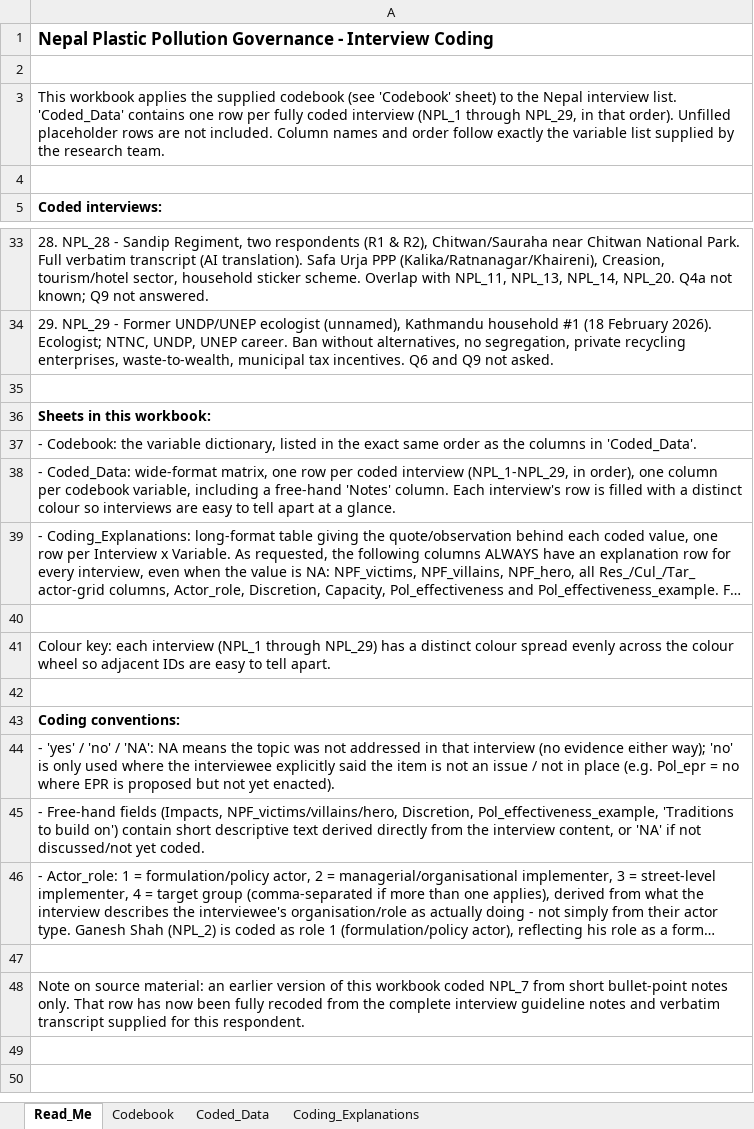
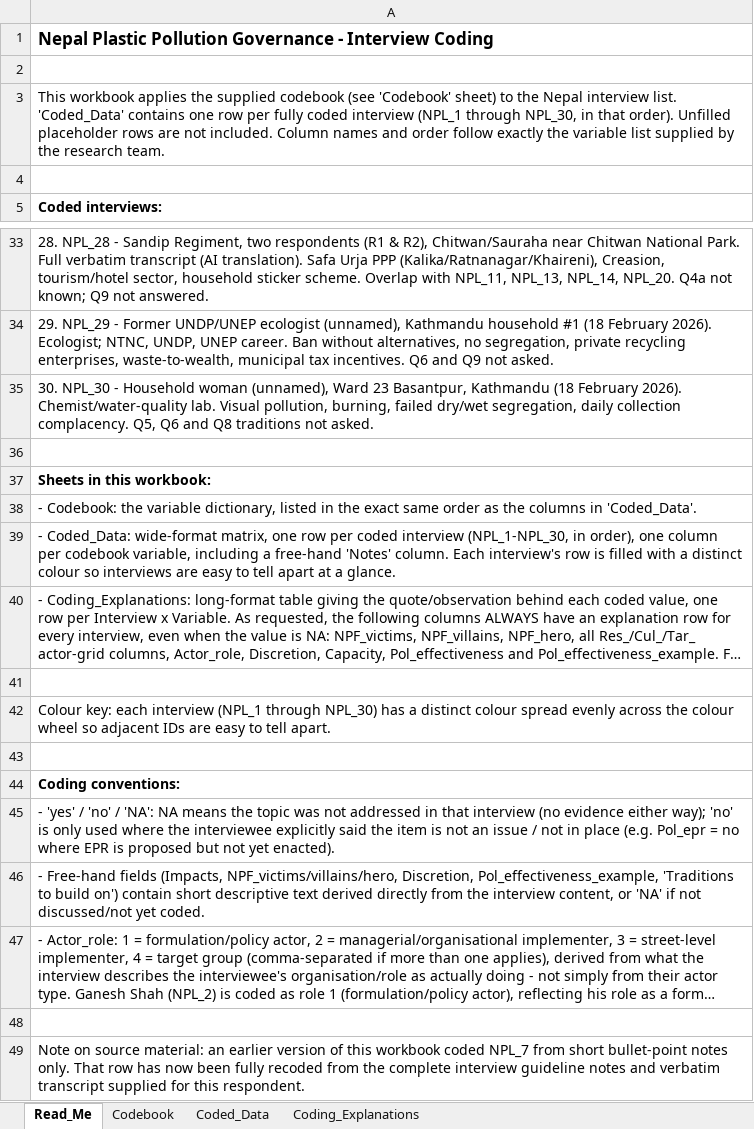
Before and after one commit to shivrain/Thinkswiss, an Excel workbook: nepal_plastic_coding/Nepal_Plastic_Governance_Coding.xlsx, sheet Read_Me, drawn as a sheet; only a part is shown, gaps mark what is left out; long unchanged cells end in …; values as stored, in another font and other column widths than the file's, no borders; addresses are those after the commit; the diff names each change by its address in the sheet, - before the commit and + after, or states it on an @@ line.

```diff
--- a/nepal_plastic_coding/Nepal_Plastic_Governance_Coding.xlsx (sheet Read_Me)
+++ b/nepal_plastic_coding/Nepal_Plastic_Governance_Coding.xlsx (sheet Read_Me)
-A3: …(NPL_1 through NPL_29, in that…
+A3: …(NPL_1 through NPL_30, in that…
+row 35: 30. NPL_30 - Household woman (unnamed), Ward 23 Basantpur, Kathmandu (18 February 2026). Chemist/water-quality lab. Visual pollution, burning, failed dry/wet segregation, daily collection complacency. Q5, Q6 and Q8 traditions not asked.
-A39: …coded interview (NPL_1-NPL_29, in order),…
+A39: …coded interview (NPL_1-NPL_30, in order),…
-A42: …(NPL_1 through NPL_29) has a…
+A42: …(NPL_1 through NPL_30) has a…
```
Also changed, not shown: sheet Coding_Explanations, sheet Coded_Data, 1 other file.
